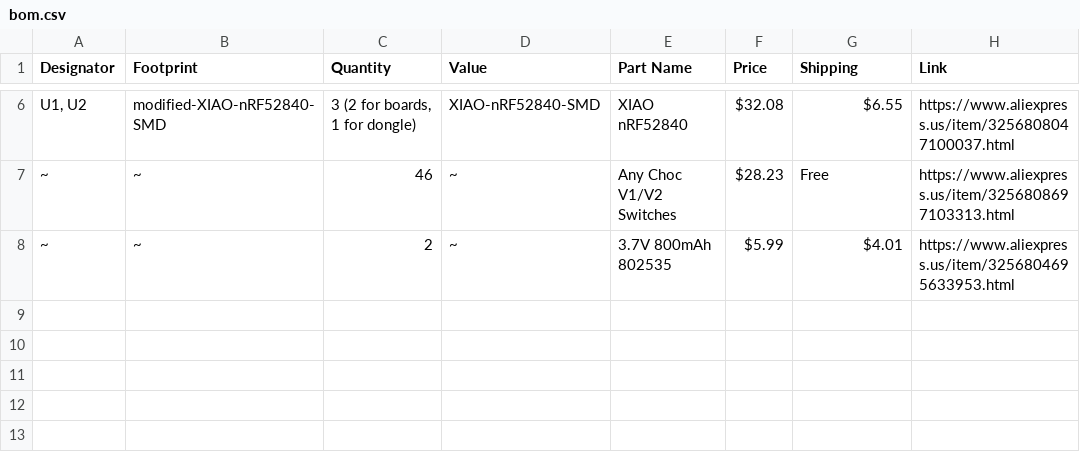
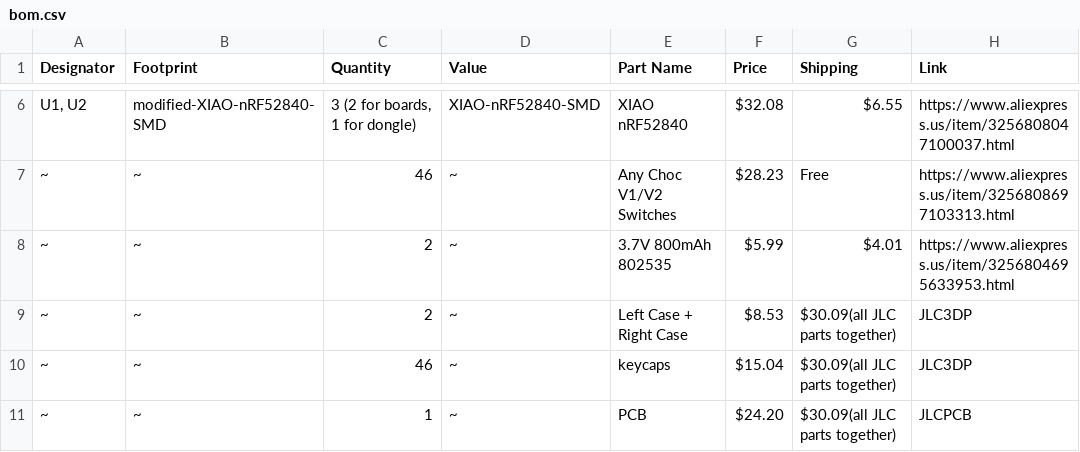
Before and after one commit to H3LLP/Ergo-Split, a CSV file: bom.csv, drawn as a sheet; only a part is shown, gaps mark what is left out.

Commit message:
Update bom.csv

```diff
--- a/bom.csv
+++ b/bom.csv
@@ -8 +8,4 @@ Designator,Footprint,Quantity,Value,Part Name,Price,Shipping,Link
 ~,~,2,~,3.7V 800mAh 802535,$5.99,$4.01,https://www.aliexpress.us/item/3256804695633953.html
+~,~,2,~,Left Case + Right Case,$8.53,$30.09(all JLC parts together),JLC3DP
+~,~,46,~,keycaps,$15.04,$30.09(all JLC parts together),JLC3DP
+~,~,1,~,PCB,$24.20,$30.09(all JLC parts together),JLCPCB
```
